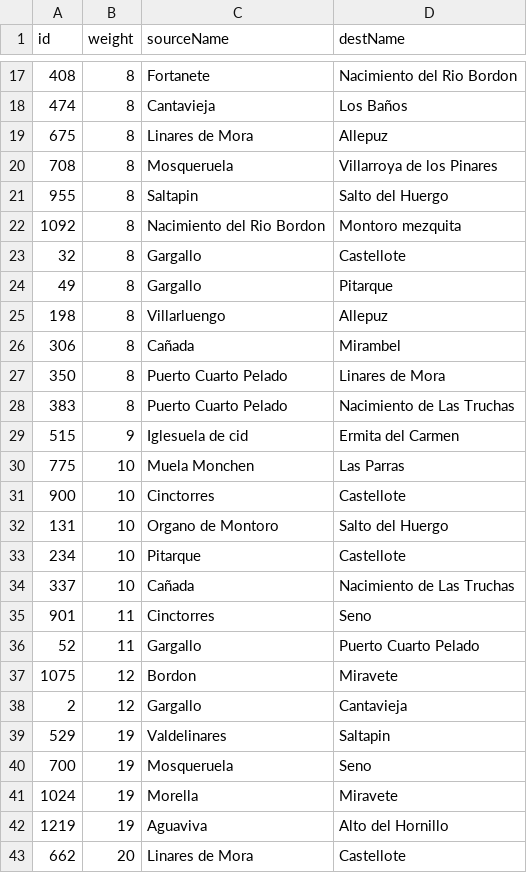
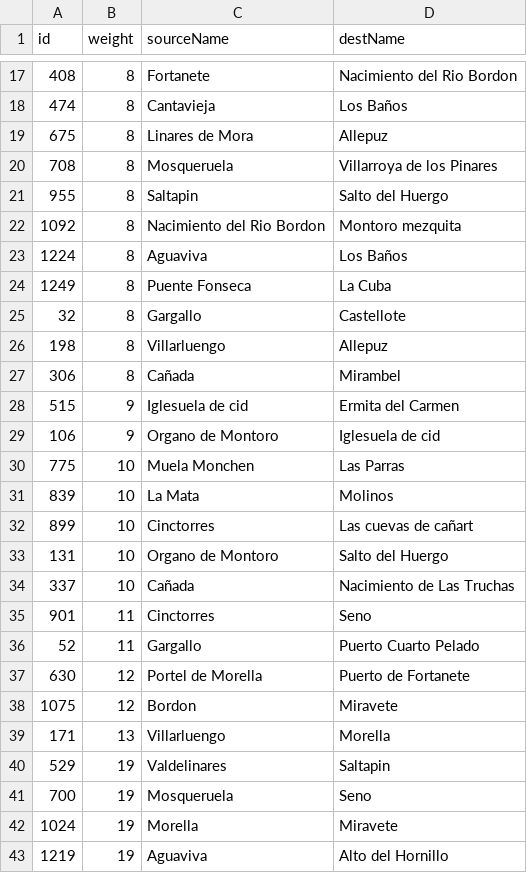
Before and after one commit to marcog83/ticket-to-raid-graphics, a CSV file: rutas/suggested_routes.csv, drawn as a sheet; only a part is shown, gaps mark what is left out; the shorter side is filled out with more unchanged rows; the diff covers the shown part only.

```diff
--- a/rutas/suggested_routes.csv
+++ b/rutas/suggested_routes.csv
@@ -22,13 +22,13 @@ id,weight,sourceName,destName
 1092,8,Nacimiento del Rio Bordon,Montoro mezquita
+1224,8,Aguaviva,Los Baños
+1249,8,Puente Fonseca,La Cuba
 32,8,Gargallo,Castellote
-49,8,Gargallo,Pitarque
 198,8,Villarluengo,Allepuz
 306,8,Cañada,Mirambel
-350,8,Puerto Cuarto Pelado,Linares de Mora
-383,8,Puerto Cuarto Pelado,Nacimiento de Las Truchas
 515,9,Iglesuela de cid,Ermita del Carmen
+106,9,Organo de Montoro,Iglesuela de cid
 775,10,Muela Monchen,Las Parras
-900,10,Cinctorres,Castellote
+839,10,La Mata,Molinos
+899,10,Cinctorres,Las cuevas de cañart
 131,10,Organo de Montoro,Salto del Huergo
-234,10,Pitarque,Castellote
 337,10,Cañada,Nacimiento de Las Truchas
@@ -36,4 +36,5 @@ id,weight,sourceName,destName
 52,11,Gargallo,Puerto Cuarto Pelado
+630,12,Portel de Morella,Puerto de Fortanete
 1075,12,Bordon,Miravete
-2,12,Gargallo,Cantavieja
+171,13,Villarluengo,Morella
 529,19,Valdelinares,Saltapin
```
Also changed, not shown: 7 added rows and 5 removed rows elsewhere in this file.
